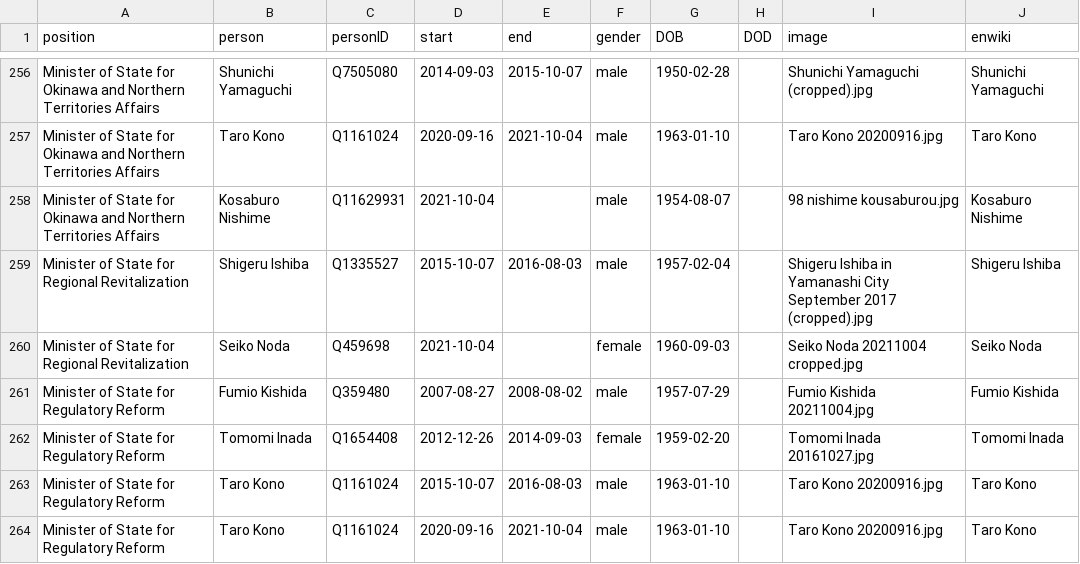
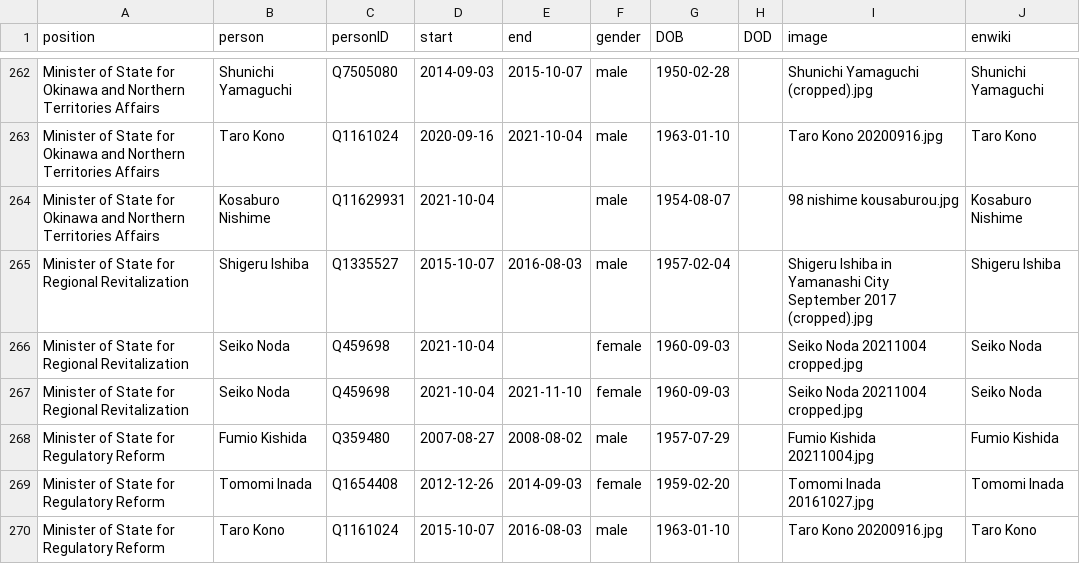
Before and after one commit to every-politician-scrapers/japan-ministers, a CSV file: html/holders21.csv, drawn as a sheet; only a part is shown, gaps mark what is left out; the shorter side is filled out with more unchanged rows; the diff covers the shown part only.

```diff
--- a/html/holders21.csv
+++ b/html/holders21.csv
@@ -260,2 +266,3 @@ Minister of State for Regional Revitalization,Shigeru Ishiba,Q1335527,2015-10-07
 Minister of State for Regional Revitalization,Seiko Noda,Q459698,2021-10-04,,female,1960-09-03,,Seiko Noda 20211004 cropped.jpg,Seiko Noda
+Minister of State for Regional Revitalization,Seiko Noda,Q459698,2021-10-04,2021-11-10,female,1960-09-03,,Seiko Noda 20211004 cropped.jpg,Seiko Noda
 Minister of State for Regulatory Reform,Fumio Kishida,Q359480,2007-08-27,2008-08-02,male,1957-07-29,,Fumio Kishida 20211004.jpg,Fumio Kishida
```
Also changed, not shown: 6 added rows elsewhere in this file, html/legislators.csv.
